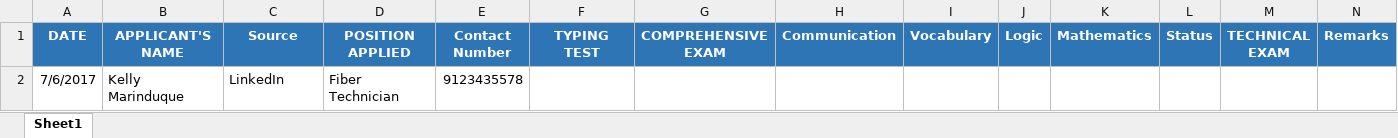
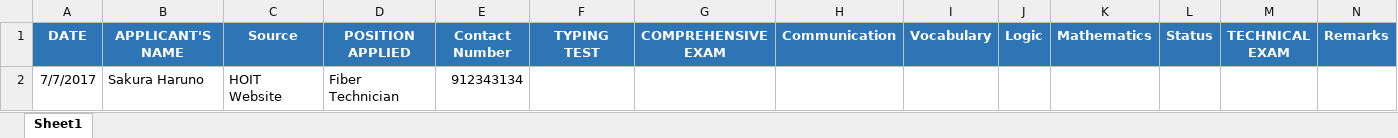
Before and after one commit to baishie/WebApp, an Excel workbook: Sample.xlsx, sheet Sheet1, drawn as a sheet; values as stored, in another font and other column widths than the file's, no borders; removed rows and columns are numbered as before the commit, all else as after; the diff names each change by its address in the sheet, - before the commit and + after, or states it on an @@ line.

```diff
--- a/Sample.xlsx (sheet Sheet1)
+++ b/Sample.xlsx (sheet Sheet1)
-row 2: 7/6/2017 | Kelly Marinduque | LinkedIn | Fiber Technician | 9123435578
+row 2: 7/7/2017 | Sakura Haruno | HOIT Website | Fiber Technician | 912343134
```
Also changed, not shown: 18 other files.
